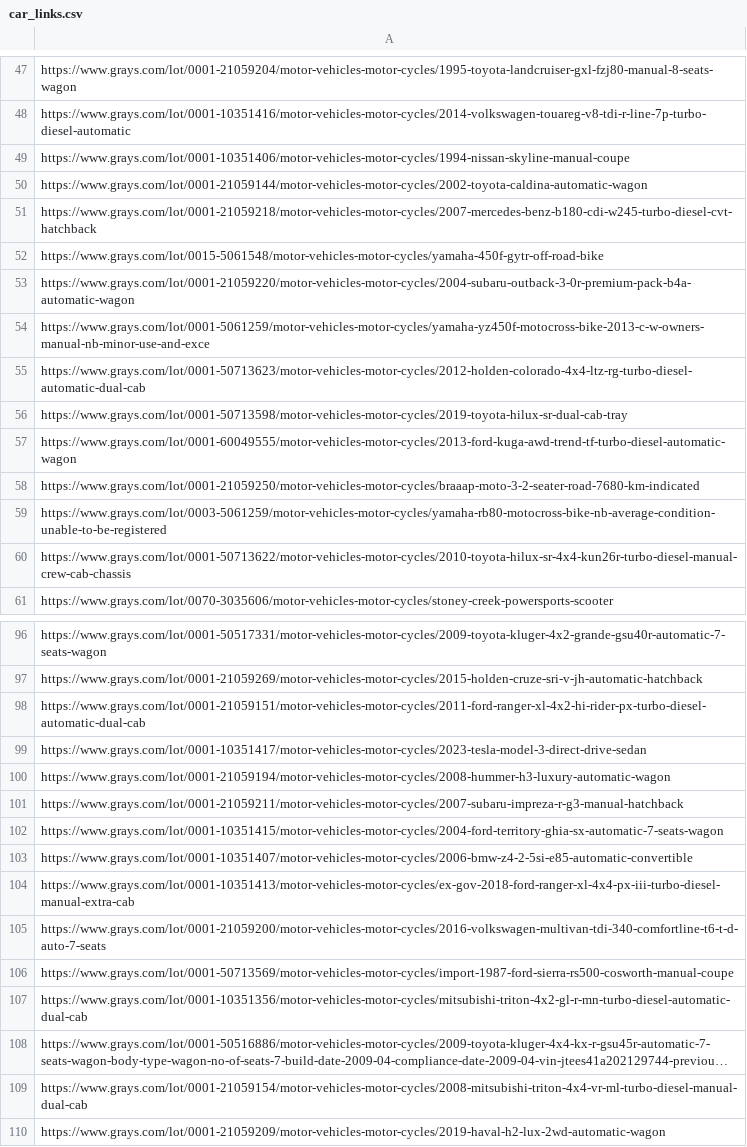
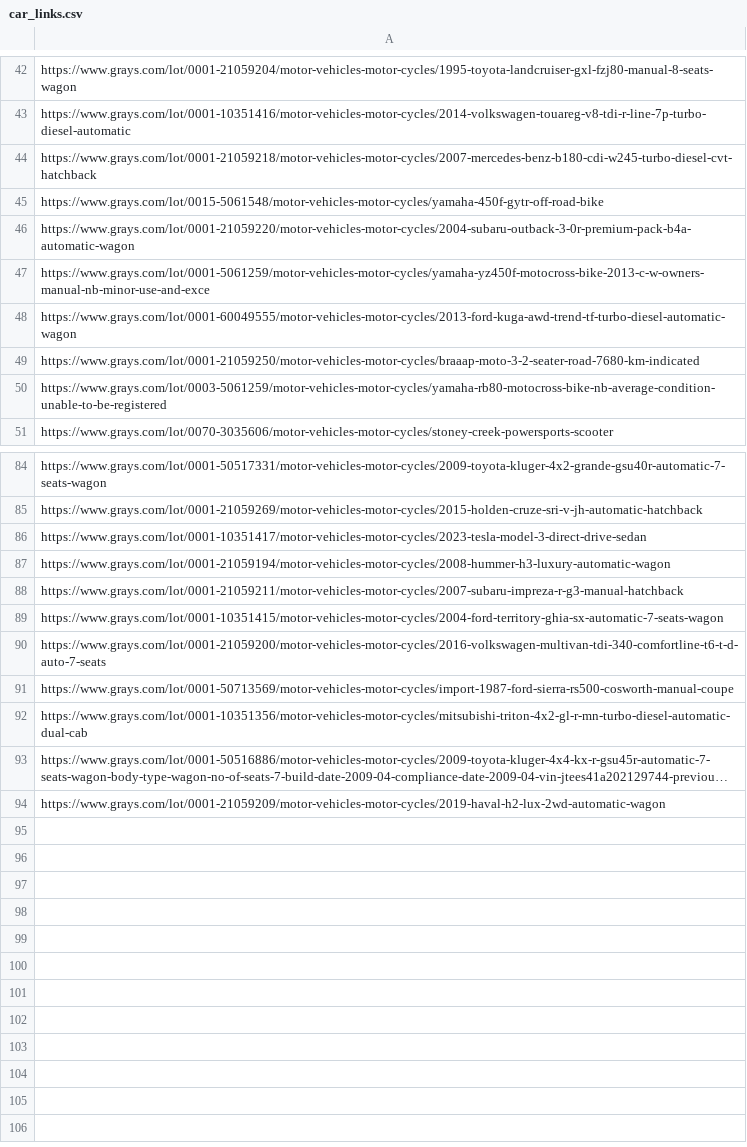
Before and after one commit to 77nimesh/GraysWebScraping_v2, a CSV file: CSV_data/car_links.csv, drawn as a sheet; only a part is shown, gaps mark what is left out; long unchanged cells end in …; the diff covers the shown part only; the diff names each change by its address in the sheet, - before the commit and + after, or states it on an @@ line.

```diff
--- a/CSV_data/car_links.csv
+++ b/CSV_data/car_links.csv
-row 49: https://www.grays.com/lot/0001-10351406/motor-vehicles-motor-cycles/1994-nissan-skyline-manual-coupe
-row 50: https://www.grays.com/lot/0001-21059144/motor-vehicles-motor-cycles/2002-toyota-caldina-automatic-wagon
-row 55: https://www.grays.com/lot/0001-50713623/motor-vehicles-motor-cycles/2012-holden-colorado-4x4-ltz-rg-turbo-diesel-automatic-dual-cab
-row 56: https://www.grays.com/lot/0001-50713598/motor-vehicles-motor-cycles/2019-toyota-hilux-sr-dual-cab-tray
-row 60: https://www.grays.com/lot/0001-50713622/motor-vehicles-motor-cycles/2010-toyota-hilux-sr-4x4-kun26r-turbo-diesel-manual-crew-cab-chassis
-row 98: https://www.grays.com/lot/0001-21059151/motor-vehicles-motor-cycles/2011-ford-ranger-xl-4x2-hi-rider-px-turbo-diesel-automatic-dual-cab
-row 103: https://www.grays.com/lot/0001-10351407/motor-vehicles-motor-cycles/2006-bmw-z4-2-5si-e85-automatic-convertible
-row 104: https://www.grays.com/lot/0001-10351413/motor-vehicles-motor-cycles/ex-gov-2018-ford-ranger-xl-4x4-px-iii-turbo-diesel-manual-extra-cab
-row 109: https://www.grays.com/lot/0001-21059154/motor-vehicles-motor-cycles/2008-mitsubishi-triton-4x4-vr-ml-turbo-diesel-manual-dual-cab
```
Also changed, not shown: 7 removed rows elsewhere in this file, 5 other files.
